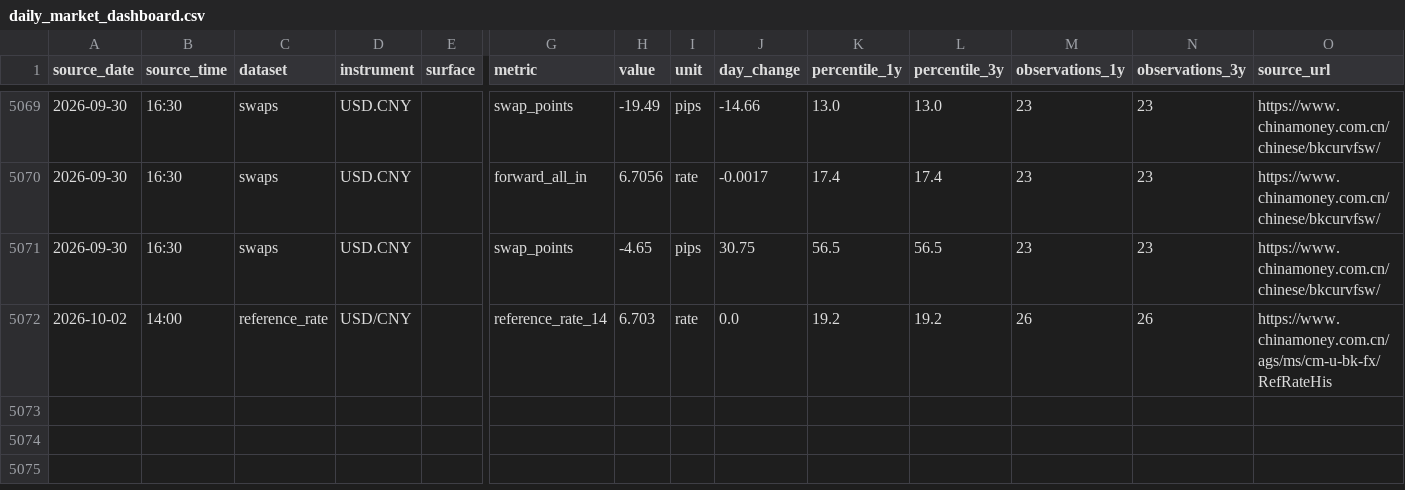
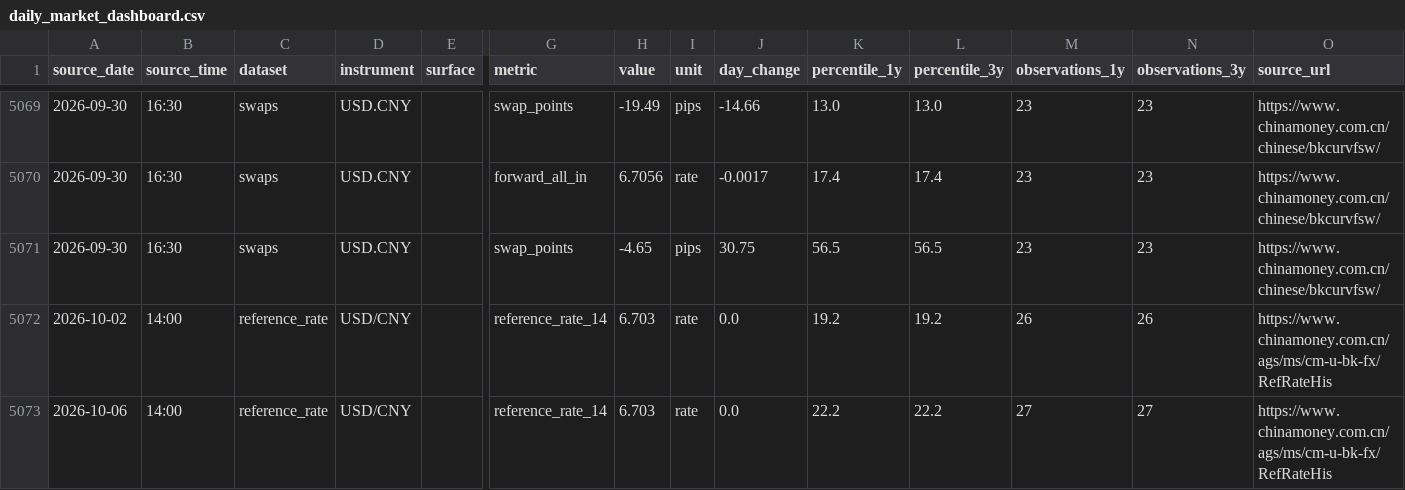
Before and after one commit to ttppdavy/chinamoney-fx-daily, a CSV file: data/daily_market_dashboard.csv, drawn as a sheet; only a part is shown, gaps mark what is left out; rows hold the shown columns only; the diff names each change by its address in the sheet, - before the commit and + after, or states it on an @@ line.

```diff
--- a/data/daily_market_dashboard.csv
+++ b/data/daily_market_dashboard.csv
+row 5073: 2026-10-06 | 14:00 | reference_rate | USD/CNY |  | reference_rate_14 | 6.703 | rate | 0.0 | 22.2 | 22.2 | 27 | 27 | https://www.chinamoney.com.cn/ags/ms/cm-u-bk-fx/RefRateHis
```
Also changed, not shown: 10 other files.
